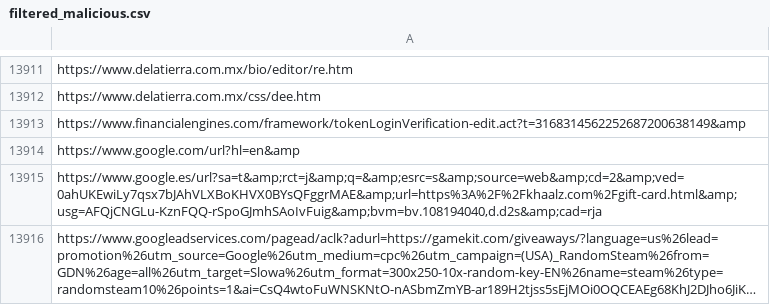
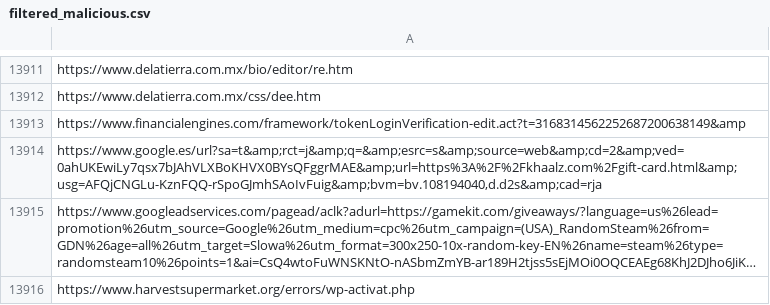
Before and after one commit to naeem-akhtar/Malicious-webpage-detection, a CSV file: Dataset/filtered_malicious.csv, drawn as a sheet; only a part is shown, gaps mark what is left out; the shorter side is filled out with more unchanged rows; long unchanged cells end in ….

```diff
--- a/Dataset/filtered_malicious.csv
+++ b/Dataset/filtered_malicious.csv
@@ -13913,3 +13913,2 @@ https://www.delatierra.com.mx/css/dee.htm
 https://www.financialengines.com/framework/tokenLoginVerification-edit.act?t=3168314562252687200638149&amp
-https://www.google.com/url?hl=en&amp
 "https://www.google.es/url?sa=t&amp;rct=j&amp;q=&amp;esrc=s&amp;source=web&amp;cd=2&amp;ved=0ahUKEwiLy7qsx7bJAhVLXBoKHVX0BYsQFggrMAE&amp;url=https%3A%2F%2Fkhaalz.com%2Fgift-card.html&amp;usg=AFQjCNGLu-KznFQQ-rSpoGJmhSAoIvFuig&amp;bvm=bv.108194040,d.d2s&amp;cad=rja"
```
Also changed, not shown: 3 other files.
